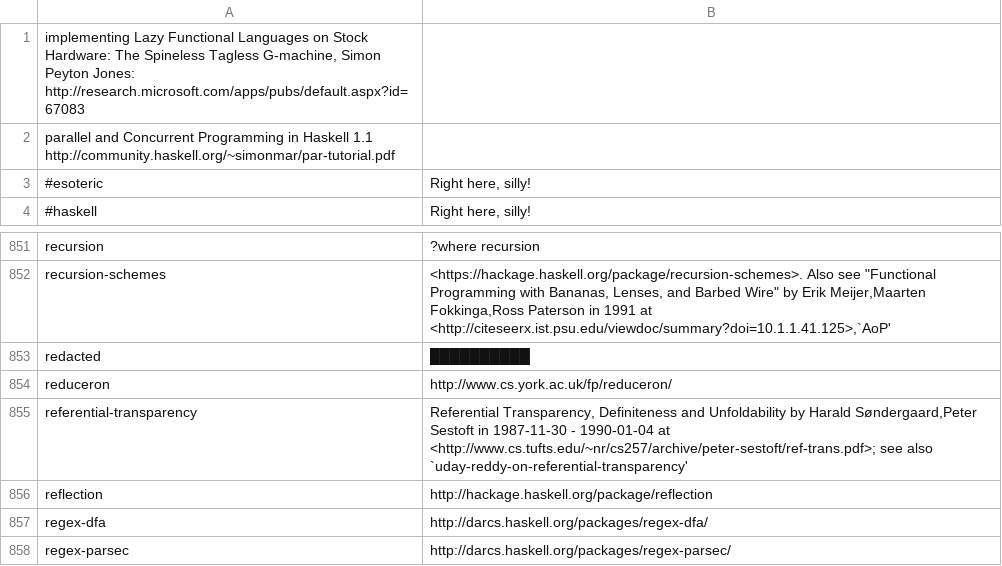
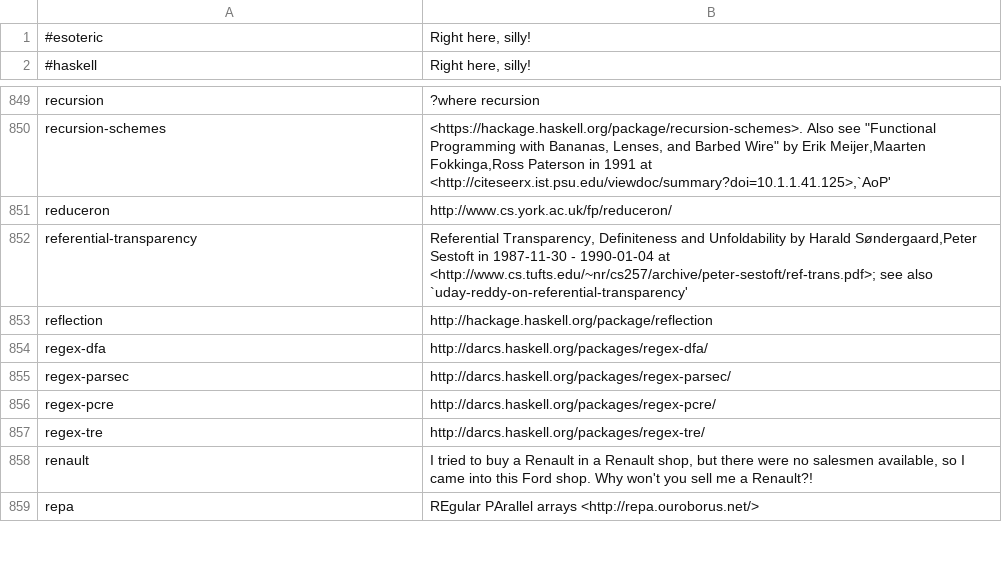
Before and after one commit to simonmichael/lambdabot-where, a TSV file: where.tsv, drawn as a sheet; only a part is shown, gaps mark what is left out; the shorter side is filled out with more unchanged rows.

Commit message:
delete a few more entries breaking github TSV display

```diff
--- a/where.tsv
+++ b/where.tsv
@@ -1,3 +1 @@
-"implementing	Lazy Functional Languages on Stock Hardware: The Spineless Tagless G-machine", Simon Peyton Jones: http://research.microsoft.com/apps/pubs/default.aspx?id=67083
-"parallel	and Concurrent Programming in Haskell 1.1" http://community.haskell.org/~simonmar/par-tutorial.pdf
 #esoteric	Right here, silly!
@@ -852,3 +850,2 @@ recursion	?where recursion
 recursion-schemes	<https://hackage.haskell.org/package/recursion-schemes>. Also see "Functional Programming with Bananas, Lenses, and Barbed Wire" by Erik Meijer,Maarten Fokkinga,Ross Paterson in 1991 at <http://citeseerx.ist.psu.edu/viewdoc/summary?doi=10.1.1.41.125>,`AoP'
-redacted	██████████
 reduceron	http://www.cs.york.ac.uk/fp/reduceron/
```
Also changed, not shown: 1 other file.
